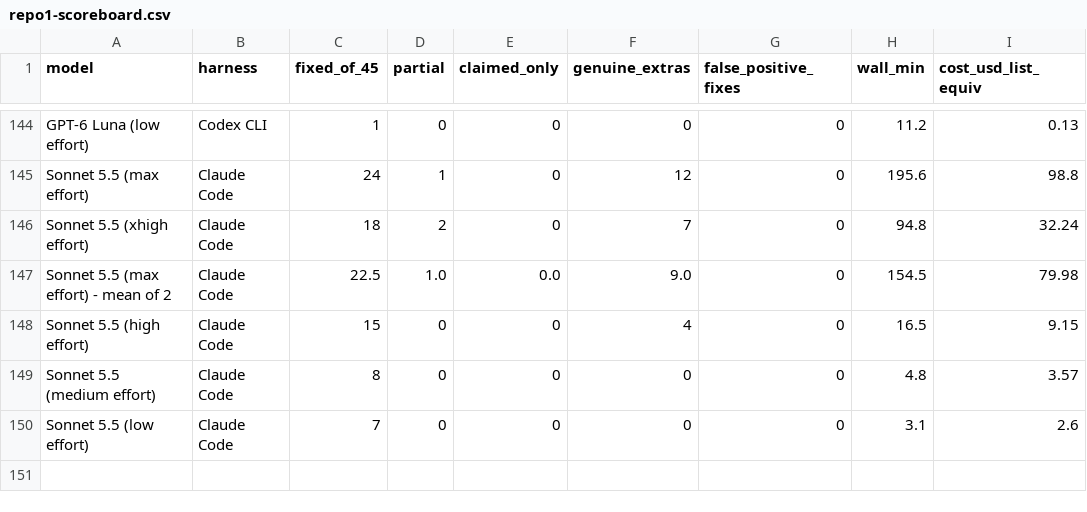
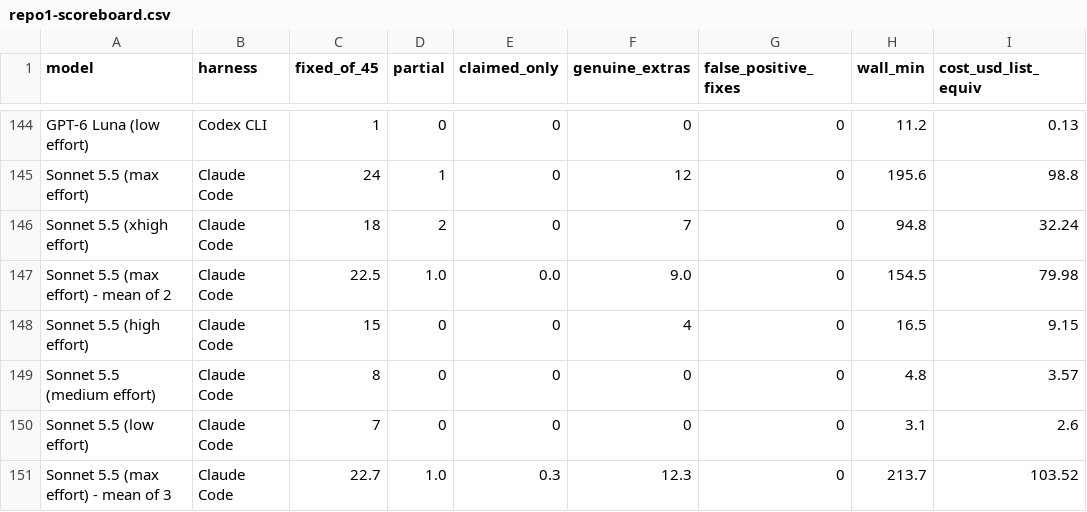
Before and after one commit to phuryn/bug-hunt-bench, a CSV file: results/repo1-scoreboard.csv, drawn as a sheet; only a part is shown, gaps mark what is left out.

```diff
--- a/results/repo1-scoreboard.csv
+++ b/results/repo1-scoreboard.csv
@@ -150 +150,2 @@ Sonnet 5.5 (medium effort),Claude Code,8,0,0,0,0,4.8,3.57
 Sonnet 5.5 (low effort),Claude Code,7,0,0,0,0,3.1,2.6
+Sonnet 5.5 (max effort) - mean of 3,Claude Code,22.7,1.0,0.3,12.3,0,213.7,103.52
```
Also changed, not shown: results/combined-scoreboard.csv, results/coverage.csv, 13 other files.
